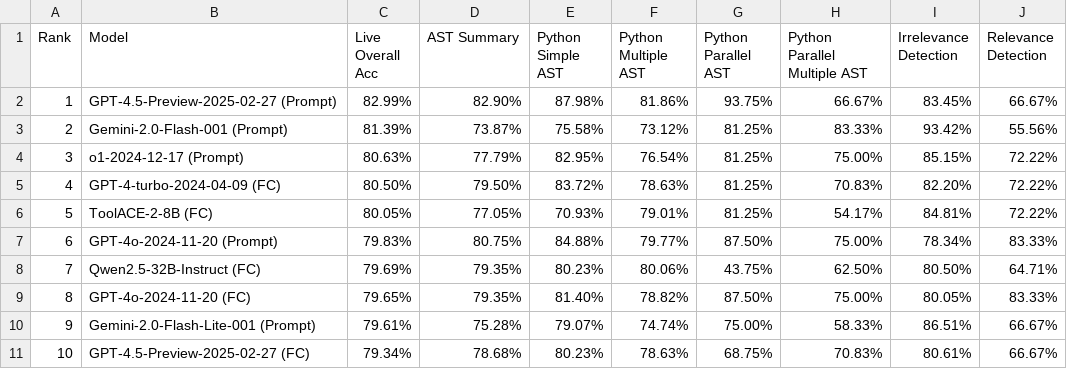
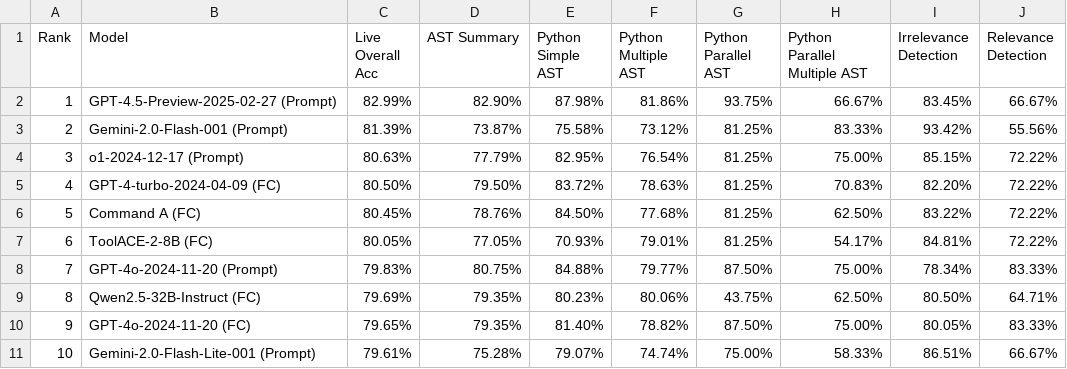
Before and after one commit to ShishirPatil/gorilla, a CSV file: data_live.csv, drawn as a sheet; only a part is shown; the shorter side is filled out with more unchanged rows; addresses are those after the commit; the diff names each change by its address in the sheet, - before the commit and + after, or states it on an @@ line.

```diff
--- a/data_live.csv
+++ b/data_live.csv
+row 6: 5 | Command A (FC) | 80.45% | 78.76% | 84.50% | 77.68% | 81.25% | 62.50% | 83.22% | 72.22%
@@ column A (Rank) renumbered from row 7 down @@
```
Also changed, not shown: data_multi_turn.csv, data_non_live.csv, 2 other files.
